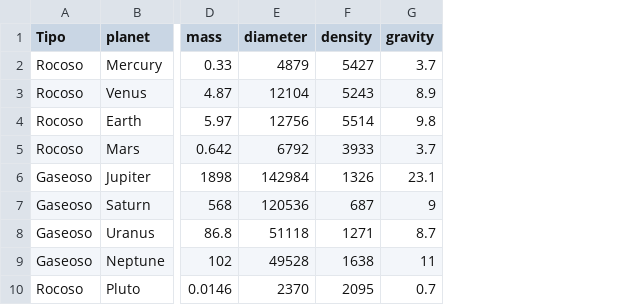
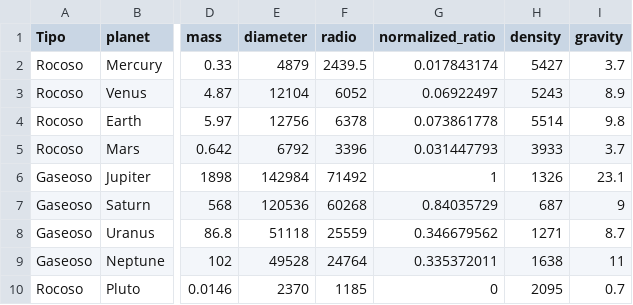
Before and after one commit to EdgarSanchez1796/nasa-data-scraper, a CSV file: data/csv/planets.csv, drawn as a sheet; only a part is shown, gaps mark what is left out; the diff names each change by its address in the sheet, - before the commit and + after, or states it on an @@ line.

Commit message:
Update planets.csv

```diff
--- a/data/csv/planets.csv
+++ b/data/csv/planets.csv
+column F (radio), rows 2-10: 2439.5 | 6052 | 6378 | 3396 | 71492 | 60268 | 25559 | 24764 | 1185
+column G (normalized_ratio), rows 2-10: 0.017843174 | 0.06922497 | 0.073861778 | 0.031447793 | 1 | 0.84035729 | 0.346679562 | 0.335372011 | 0
```
